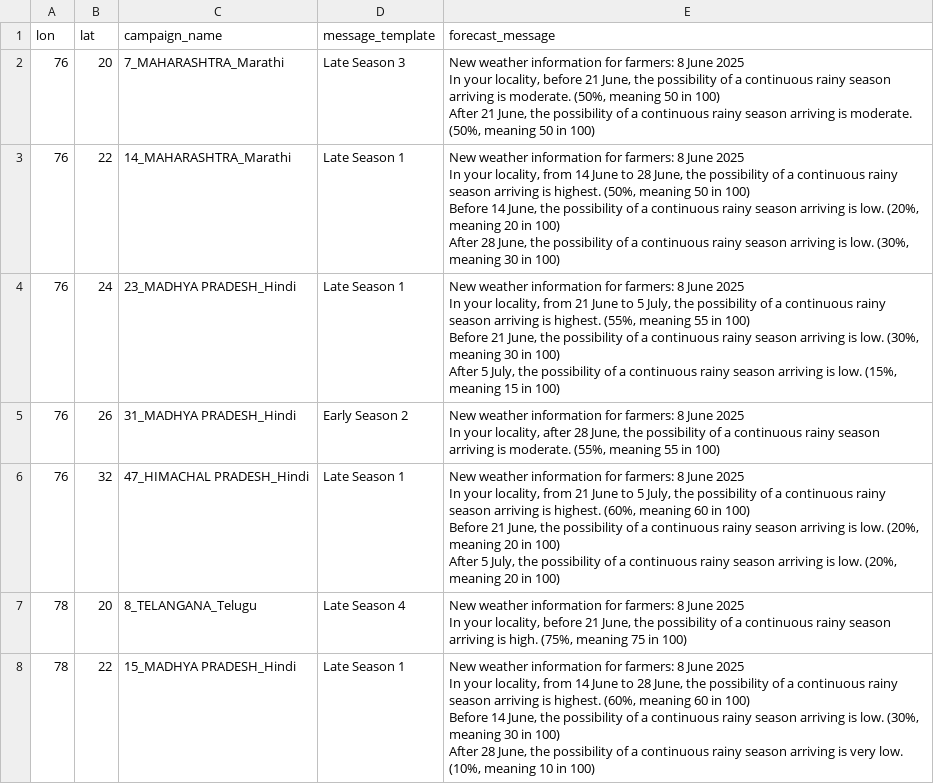
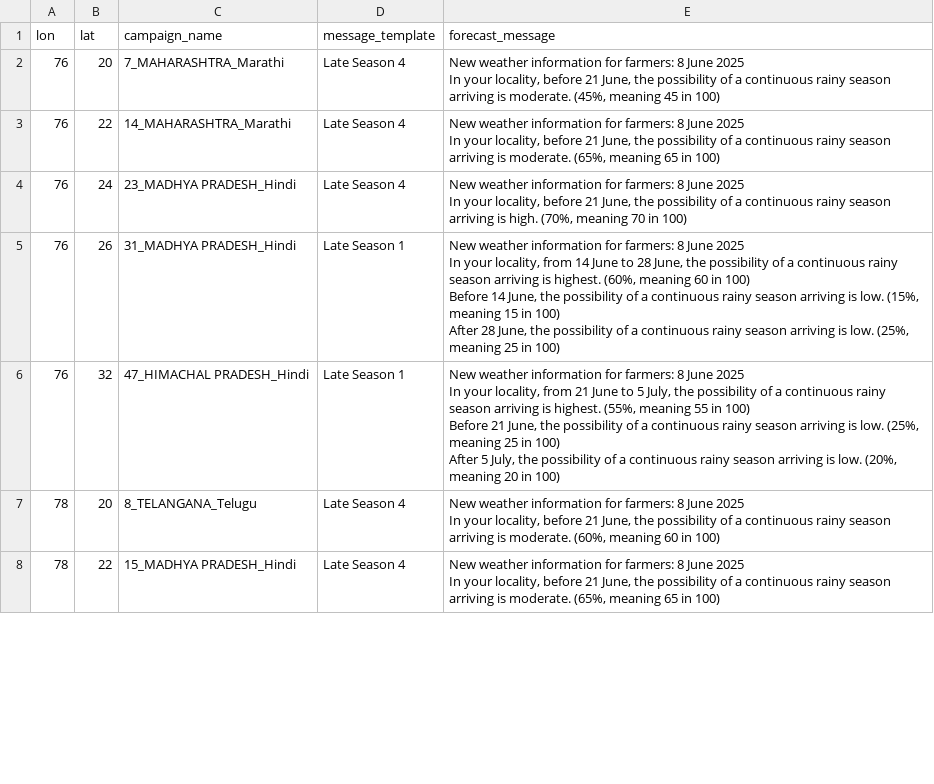
Before and after one commit to envfluids/monsoon-operational, a CSV file: docs/assets/data/message_templates_output_eng.csv, drawn as a sheet; only a part is shown; the diff covers the shown part only.

```diff
--- a/docs/assets/data/message_templates_output_eng.csv
+++ b/docs/assets/data/message_templates_output_eng.csv
@@ -1,42 +1,30 @@
 lon,lat,campaign_name,message_template,forecast_message
-76,20,7_MAHARASHTRA_Marathi,Late Season 3,"New weather information for farmers: 8 June 2025
-
-In your locality, before 21 June, the possibility of a continuous rainy season arriving is moderate. (50%, meaning 50 in 100)
-
-After 21 June, the possibility of a continuous rainy season arriving is moderate. (50%, meaning 50 in 100)
-"
-76,22,14_MAHARASHTRA_Marathi,Late Season 1,"New weather information for farmers: 8 June 2025
-
-In your locality, from 14 June to 28 June, the possibility of a continuous rainy season arriving is highest. (50%, meaning 50 in 100)
-
-Before 14 June, the possibility of a continuous rainy season arriving is low. (20%, meaning 20 in 100)
-
-After 28 June, the possibility of a continuous rainy season arriving is low. (30%, meaning 30 in 100) "
-76,24,23_MADHYA PRADESH_Hindi,Late Season 1,"New weather information for farmers: 8 June 2025
-
-In your locality, from 21 June to 5 July, the possibility of a continuous rainy season arriving is highest. (55%, meaning 55 in 100)
-
-Before 21 June, the possibility of a continuous rainy season arriving is low. (30%, meaning 30 in 100)
-
-After 5 July, the possibility of a continuous rainy season arriving is low. (15%, meaning 15 in 100) "
-76,26,31_MADHYA PRADESH_Hindi,Early Season 2,"New weather information for farmers: 8 June 2025
-
-In your locality, after 28 June, the possibility of a continuous rainy season arriving is moderate. (55%, meaning 55 in 100)
-"
-76,32,47_HIMACHAL PRADESH_Hindi,Late Season 1,"New weather information for farmers: 8 June 2025
-
-In your locality, from 21 June to 5 July, the possibility of a continuous rainy season arriving is highest. (60%, meaning 60 in 100)
-
-Before 21 June, the possibility of a continuous rainy season arriving is low. (20%, meaning 20 in 100)
-
-After 5 July, the possibility of a continuous rainy season arriving is low. (20%, meaning 20 in 100) "
-78,20,8_TELANGANA_Telugu,Late Season 4,"New weather information for farmers: 8 June 2025
-
-In your locality, before 21 June, the possibility of a continuous rainy season arriving is high. (75%, meaning 75 in 100)"
-78,22,15_MADHYA PRADESH_Hindi,Late Season 1,"New weather information for farmers: 8 June 2025
-
-In your locality, from 14 June to 28 June, the possibility of a continuous rainy season arriving is highest. (60%, meaning 60 in 100)
-
-Before 14 June, the possibility of a continuous rainy season arriving is low. (30%, meaning 30 in 100)
-
-After 28 June, the possibility of a continuous rainy season arriving is very low. (10%, meaning 10 in 100) "
+76,20,7_MAHARASHTRA_Marathi,Late Season 4,"New weather information for farmers: 8 June 2025
+
+In your locality, before 21 June, the possibility of a continuous rainy season arriving is moderate. (45%, meaning 45 in 100)"
+76,22,14_MAHARASHTRA_Marathi,Late Season 4,"New weather information for farmers: 8 June 2025
+
+In your locality, before 21 June, the possibility of a continuous rainy season arriving is moderate. (65%, meaning 65 in 100)"
+76,24,23_MADHYA PRADESH_Hindi,Late Season 4,"New weather information for farmers: 8 June 2025
+
+In your locality, before 21 June, the possibility of a continuous rainy season arriving is high. (70%, meaning 70 in 100)"
+76,26,31_MADHYA PRADESH_Hindi,Late Season 1,"New weather information for farmers: 8 June 2025
+
+In your locality, from 14 June to 28 June, the possibility of a continuous rainy season arriving is highest. (60%, meaning 60 in 100)
+
+Before 14 June, the possibility of a continuous rainy season arriving is low. (15%, meaning 15 in 100)
+
+After 28 June, the possibility of a continuous rainy season arriving is low. (25%, meaning 25 in 100) "
+76,32,47_HIMACHAL PRADESH_Hindi,Late Season 1,"New weather information for farmers: 8 June 2025
+
+In your locality, from 21 June to 5 July, the possibility of a continuous rainy season arriving is highest. (55%, meaning 55 in 100)
+
+Before 21 June, the possibility of a continuous rainy season arriving is low. (25%, meaning 25 in 100)
+
+After 5 July, the possibility of a continuous rainy season arriving is low. (20%, meaning 20 in 100) "
+78,20,8_TELANGANA_Telugu,Late Season 4,"New weather information for farmers: 8 June 2025
+
+In your locality, before 21 June, the possibility of a continuous rainy season arriving is moderate. (60%, meaning 60 in 100)"
+78,22,15_MADHYA PRADESH_Hindi,Late Season 4,"New weather information for farmers: 8 June 2025
+
+In your locality, before 21 June, the possibility of a continuous rainy season arriving is moderate. (65%, meaning 65 in 100)"
```
Also changed, not shown: 26 edited cells elsewhere in this file, 2 other files.
